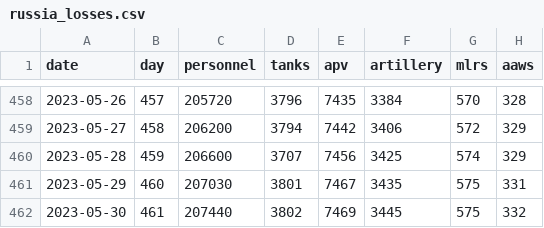
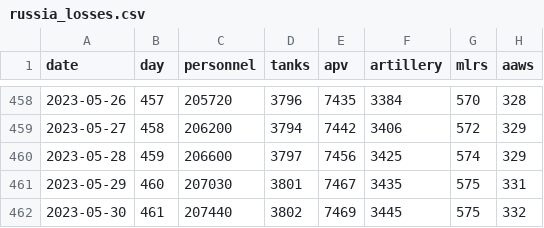
Before and after one commit to romansverdan/russian-Losses-in-Ukraine, a CSV file: data/russia_losses.csv, drawn as a sheet; only a part is shown, gaps mark what is left out; the diff names each change by its address in the sheet, - before the commit and + after, or states it on an @@ line.

Commit message:
data fix

```diff
--- a/data/russia_losses.csv
+++ b/data/russia_losses.csv
-D460 (tanks): 3707
+D460 (tanks): 3797
```
